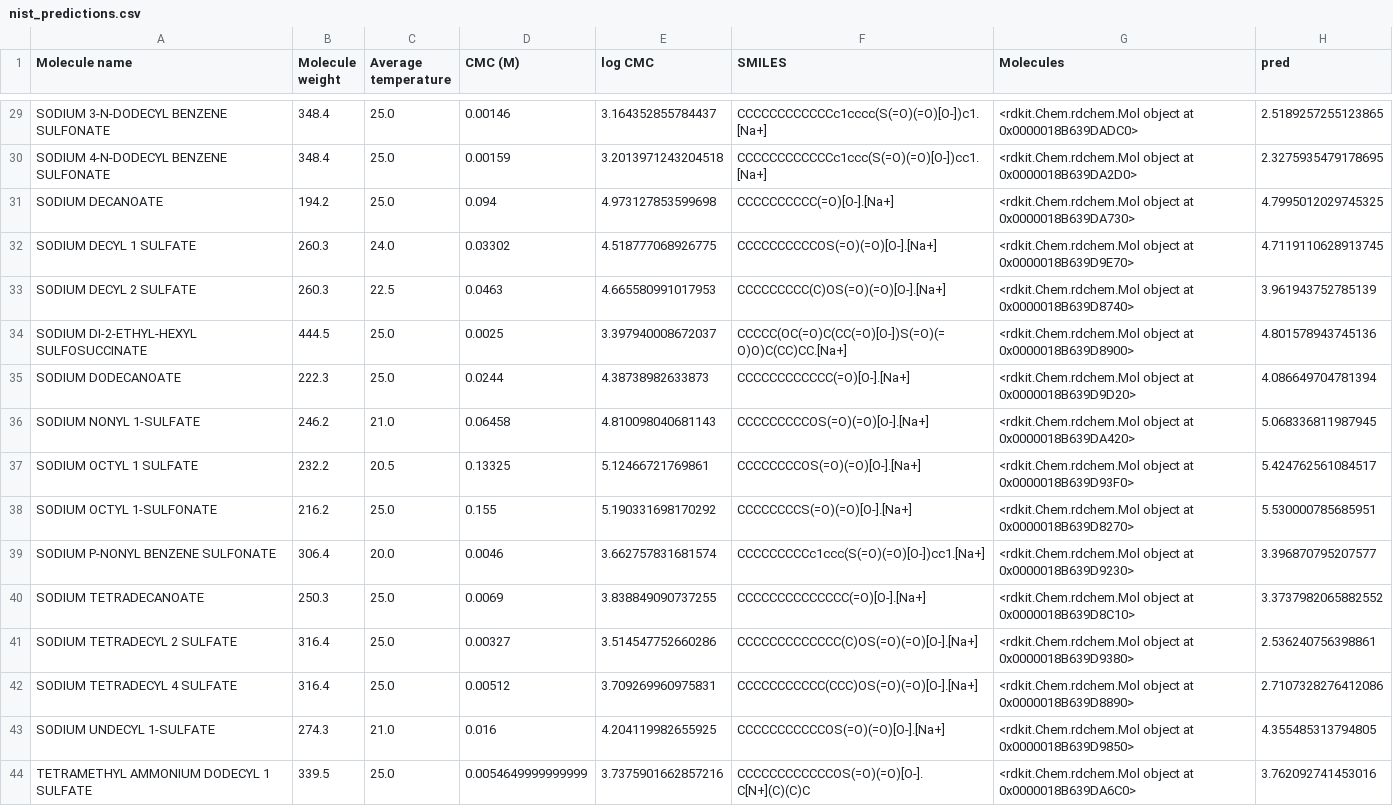
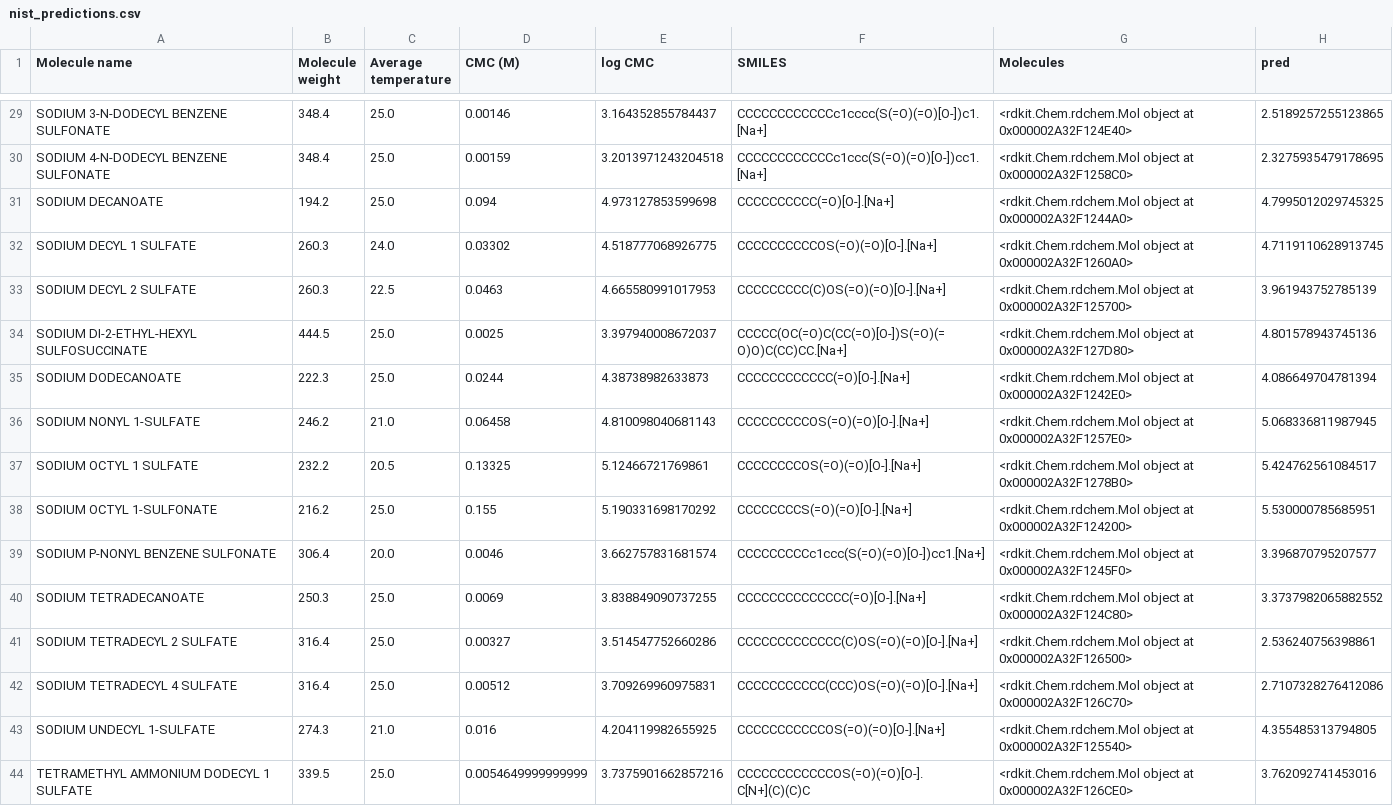
Before and after one commit to a-ws-m/CaMCaNN, a CSV file: ecfp-all/nist_predictions.csv, drawn as a sheet; only a part is shown, gaps mark what is left out; the diff covers the shown part only; the diff names each change by its address in the sheet, - before the commit and + after, or states it on an @@ line.

```diff
--- a/ecfp-all/nist_predictions.csv
+++ b/ecfp-all/nist_predictions.csv
-G29 (Molecules): …object at 0x0000018B639DADC0>
+G29 (Molecules): …object at 0x000002A32F124E40>
-G30 (Molecules): …object at 0x0000018B639DA2D0>
+G30 (Molecules): …object at 0x000002A32F1258C0>
-G31 (Molecules): …object at 0x0000018B639DA730>
+G31 (Molecules): …object at 0x000002A32F1244A0>
-G32 (Molecules): …object at 0x0000018B639D9E70>
+G32 (Molecules): …object at 0x000002A32F1260A0>
-G33 (Molecules): …object at 0x0000018B639D8740>
+G33 (Molecules): …object at 0x000002A32F125700>
-G34 (Molecules): …object at 0x0000018B639D8900>
+G34 (Molecules): …object at 0x000002A32F127D80>
-G35 (Molecules): …object at 0x0000018B639D9D20>
+G35 (Molecules): …object at 0x000002A32F1242E0>
-G36 (Molecules): …object at 0x0000018B639DA420>
+G36 (Molecules): …object at 0x000002A32F1257E0>
-G37 (Molecules): …object at 0x0000018B639D93F0>
+G37 (Molecules): …object at 0x000002A32F1278B0>
-G38 (Molecules): …object at 0x0000018B639D8270>
+G38 (Molecules): …object at 0x000002A32F124200>
-G39 (Molecules): …object at 0x0000018B639D9230>
+G39 (Molecules): …object at 0x000002A32F1245F0>
-G40 (Molecules): …object at 0x0000018B639D8C10>
+G40 (Molecules): …object at 0x000002A32F124C80>
-G41 (Molecules): …object at 0x0000018B639D9380>
+G41 (Molecules): …object at 0x000002A32F126500>
-G42 (Molecules): …object at 0x0000018B639D8890>
+G42 (Molecules): …object at 0x000002A32F126C70>
-G43 (Molecules): …object at 0x0000018B639D9850>
+G43 (Molecules): …object at 0x000002A32F125540>
-G44 (Molecules): …object at 0x0000018B639DA6C0>
+G44 (Molecules): …object at 0x000002A32F126CE0>
```
Also changed, not shown: 31 edited cells elsewhere in this file, gnn-search-all/uq_nist_pred.csv, visualisation/uq_nist_pred.csv, 15 other files.
